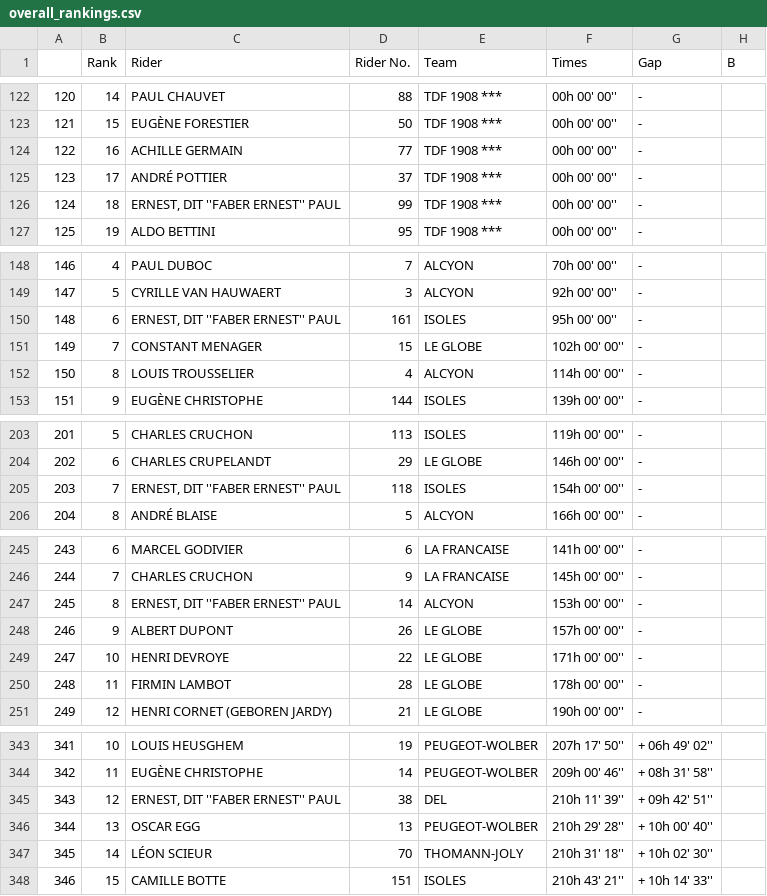
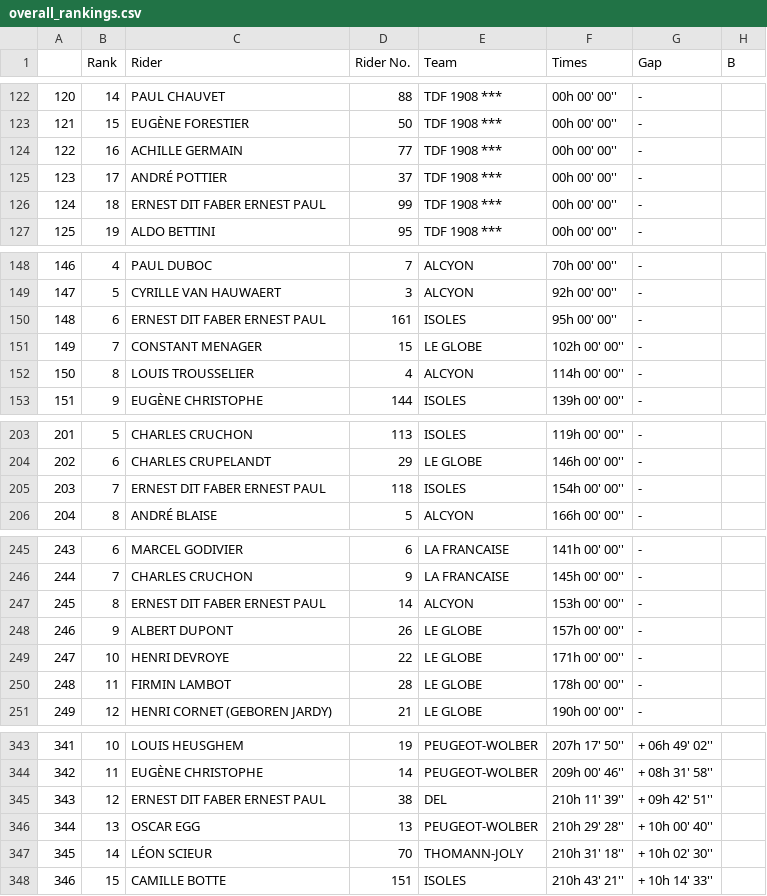
Before and after one commit to Microraptorr/INF552project, a CSV file: TDF_data/overall_rankings.csv, drawn as a sheet; only a part is shown, gaps mark what is left out; the diff covers the shown part only; the diff names each change by its address in the sheet, - before the commit and + after, or states it on an @@ line.

```diff
--- a/TDF_data/overall_rankings.csv
+++ b/TDF_data/overall_rankings.csv
-C126 (Rider): ERNEST, DIT ''FABER ERNEST'' PAUL
+C126 (Rider): ERNEST DIT FABER ERNEST PAUL
-C150 (Rider): ERNEST, DIT ''FABER ERNEST'' PAUL
+C150 (Rider): ERNEST DIT FABER ERNEST PAUL
-C205 (Rider): ERNEST, DIT ''FABER ERNEST'' PAUL
+C205 (Rider): ERNEST DIT FABER ERNEST PAUL
-C247 (Rider): ERNEST, DIT ''FABER ERNEST'' PAUL
+C247 (Rider): ERNEST DIT FABER ERNEST PAUL
-C345 (Rider): ERNEST, DIT ''FABER ERNEST'' PAUL
+C345 (Rider): ERNEST DIT FABER ERNEST PAUL
```
Also changed, not shown: 2 edited cells elsewhere in this file, TDF_data/cities_with_coordinates.csv, TDF_data/stages_general.csv, 4 other files.
